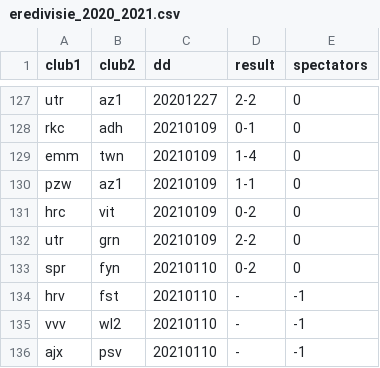
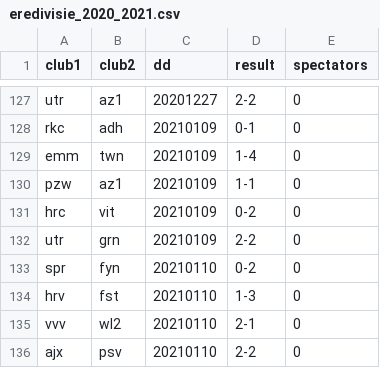
Before and after one commit to epsig/shob, a CSV file: data/sport/eredivisie/eredivisie_2020_2021.csv, drawn as a sheet; only a part is shown, gaps mark what is left out.

Commit message:
#32 add results round 15 eredivisie (2nd part)

```diff
--- a/data/sport/eredivisie/eredivisie_2020_2021.csv
+++ b/data/sport/eredivisie/eredivisie_2020_2021.csv
@@ -133,4 +133,4 @@ utr,grn,20210109,2-2,0
 spr,fyn,20210110,0-2,0
-hrv,fst,20210110,-,-1
-vvv,wl2,20210110,-,-1
-ajx,psv,20210110,-,-1
+hrv,fst,20210110,1-3,0
+vvv,wl2,20210110,2-1,0
+ajx,psv,20210110,2-2,0
```
Also changed, not shown: 5 other files.
